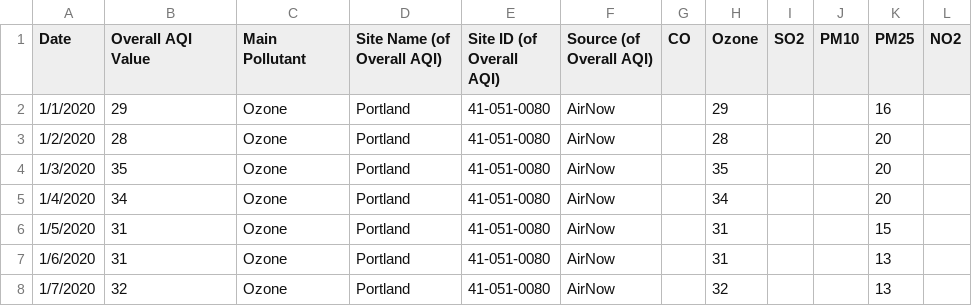
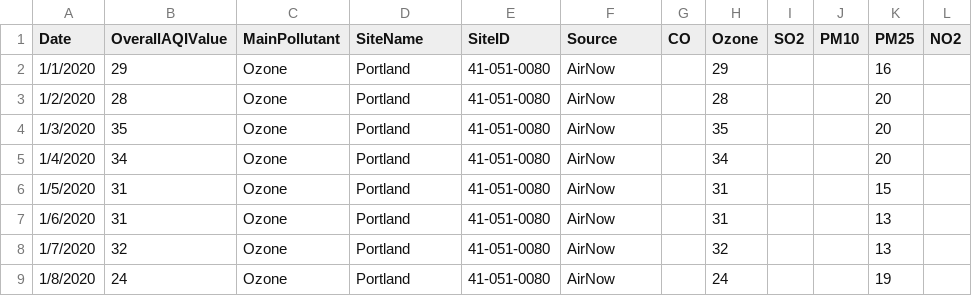
Before and after one commit to angiekl74/Project-2, a CSV file: Resources/aqiDailyPortland.csv, drawn as a sheet; only a part is shown; the shorter side is filled out with more unchanged rows.

```diff
--- a/Resources/aqiDailyPortland.csv
+++ b/Resources/aqiDailyPortland.csv
@@ -1,2 +1,2 @@
-Date,Overall AQI Value,Main Pollutant,Site Name (of Overall AQI),Site ID (of Overall AQI),Source (of Overall AQI),CO,Ozone,SO2,PM10,PM25,NO2
+Date,OverallAQIValue,MainPollutant,SiteName,SiteID,Source,CO,Ozone,SO2,PM10,PM25,NO2
 1/1/2020,29,Ozone,Portland,41-051-0080,AirNow,,29,,,16,
```
Also changed, not shown: 6 other files.
